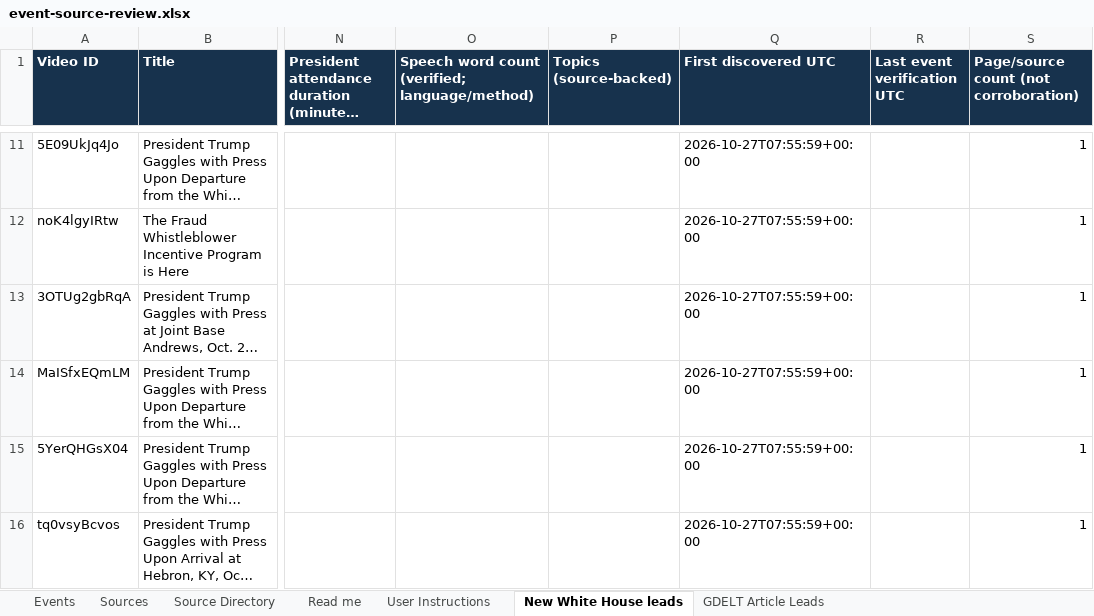
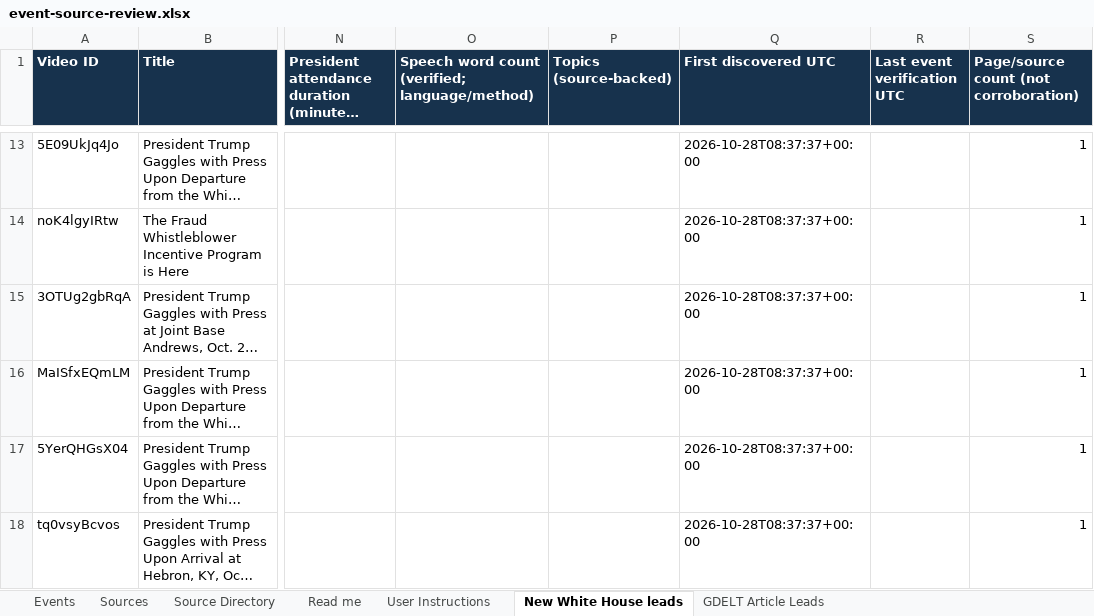
Before and after one commit to gdelt0003/gdelt0003, an Excel workbook: outputs/event-source-review.xlsx, sheet New White House leads, drawn as a sheet; only a part is shown, gaps mark what is left out; long unchanged cells end in …; values as stored, in another font and other column widths than the file's, no borders; addresses are those after the commit; the diff covers the shown part only; the diff names each change by its address in the sheet, - before the commit and + after, or states it on an @@ line.

```diff
--- a/outputs/event-source-review.xlsx (sheet New White House leads)
+++ b/outputs/event-source-review.xlsx (sheet New White House leads)
-Q13:Q18 (First discovered UTC): 2026-10-27T07:55:59+00:00
+Q13:Q18 (First discovered UTC): 2026-10-28T08:37:37+00:00
```
Also changed, not shown: 2 added rows, 2 removed rows and 12 edited cells elsewhere in this sheet, sheet GDELT Article Leads, sheet Source Directory, 3 other files.
